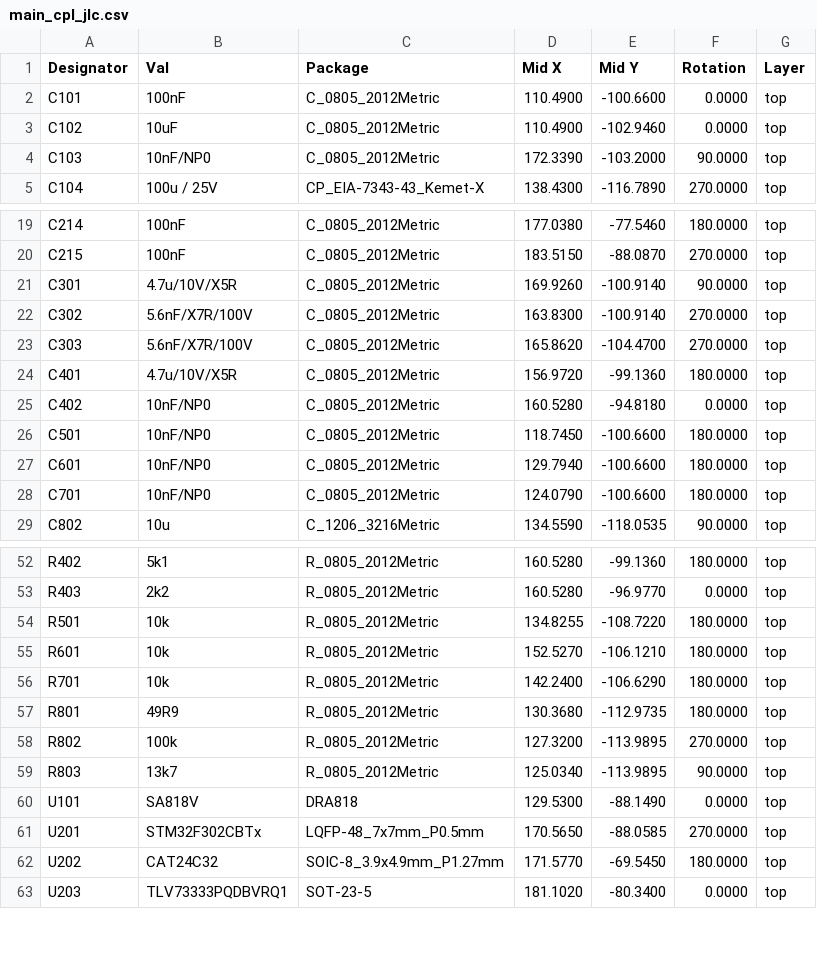
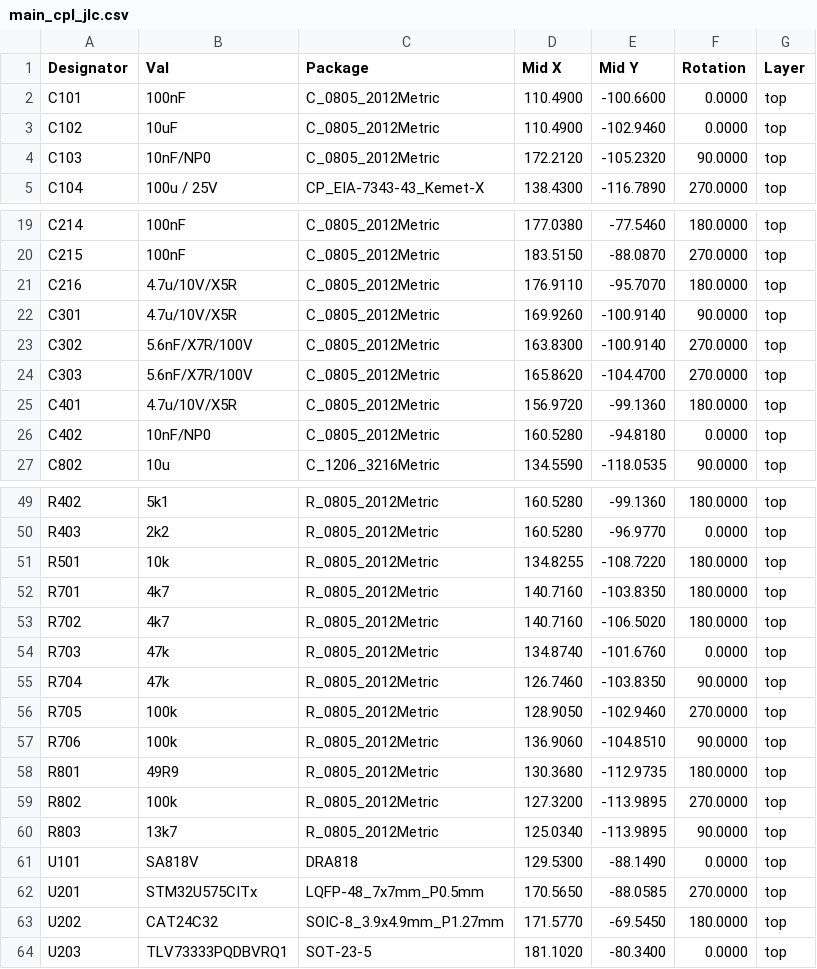
Before and after one commit to OE5XRX/HW-Module-FMTransceiver, a CSV file: JLCPCB/main_cpl_jlc.csv, drawn as a sheet; only a part is shown, gaps mark what is left out; the diff covers the shown part only.

```diff
--- a/JLCPCB/main_cpl_jlc.csv
+++ b/JLCPCB/main_cpl_jlc.csv
@@ -3,3 +3,3 @@ Designator,Val,Package,Mid X,Mid Y,Rotation,Layer
 "C102","10uF","C_0805_2012Metric",110.4900,-102.9460,0.0000,top
-"C103","10nF/NP0","C_0805_2012Metric",172.3390,-103.2000,90.0000,top
+"C103","10nF/NP0","C_0805_2012Metric",172.2120,-105.2320,90.0000,top
 "C104","100u / 25V","CP_EIA-7343-43_Kemet-X",138.4300,-116.7890,270.0000,top
@@ -20,2 +20,3 @@ Designator,Val,Package,Mid X,Mid Y,Rotation,Layer
 "C215","100nF","C_0805_2012Metric",183.5150,-88.0870,270.0000,top
+"C216","4.7u/10V/X5R","C_0805_2012Metric",176.9110,-95.7070,180.0000,top
 "C301","4.7u/10V/X5R","C_0805_2012Metric",169.9260,-100.9140,90.0000,top
@@ -25,5 +26,2 @@ Designator,Val,Package,Mid X,Mid Y,Rotation,Layer
 "C402","10nF/NP0","C_0805_2012Metric",160.5280,-94.8180,0.0000,top
-"C501","10nF/NP0","C_0805_2012Metric",118.7450,-100.6600,180.0000,top
-"C601","10nF/NP0","C_0805_2012Metric",129.7940,-100.6600,180.0000,top
-"C701","10nF/NP0","C_0805_2012Metric",124.0790,-100.6600,180.0000,top
 "C802","10u","C_1206_3216Metric",134.5590,-118.0535,90.0000,top
@@ -54,4 +51,8 @@ Designator,Val,Package,Mid X,Mid Y,Rotation,Layer
 "R501","10k","R_0805_2012Metric",134.8255,-108.7220,180.0000,top
-"R601","10k","R_0805_2012Metric",152.5270,-106.1210,180.0000,top
-"R701","10k","R_0805_2012Metric",142.2400,-106.6290,180.0000,top
+"R701","4k7","R_0805_2012Metric",140.7160,-103.8350,180.0000,top
+"R702","4k7","R_0805_2012Metric",140.7160,-106.5020,180.0000,top
+"R703","47k","R_0805_2012Metric",134.8740,-101.6760,0.0000,top
+"R704","47k","R_0805_2012Metric",126.7460,-103.8350,90.0000,top
+"R705","100k","R_0805_2012Metric",128.9050,-102.9460,270.0000,top
+"R706","100k","R_0805_2012Metric",136.9060,-104.8510,90.0000,top
 "R801","49R9","R_0805_2012Metric",130.3680,-112.9735,180.0000,top
@@ -60,3 +61,3 @@ Designator,Val,Package,Mid X,Mid Y,Rotation,Layer
 "U101","SA818V","DRA818",129.5300,-88.1490,0.0000,top
-"U201","STM32F302CBTx","LQFP-48_7x7mm_P0.5mm",170.5650,-88.0585,270.0000,top
+"U201","STM32U575CITx","LQFP-48_7x7mm_P0.5mm",170.5650,-88.0585,270.0000,top
 "U202","CAT24C32","SOIC-8_3.9x4.9mm_P1.27mm",171.5770,-69.5450,180.0000,top
```
Also changed, not shown: 1 removed row and 11 edited cells elsewhere in this file, main-bom.csv, 10 other files.
